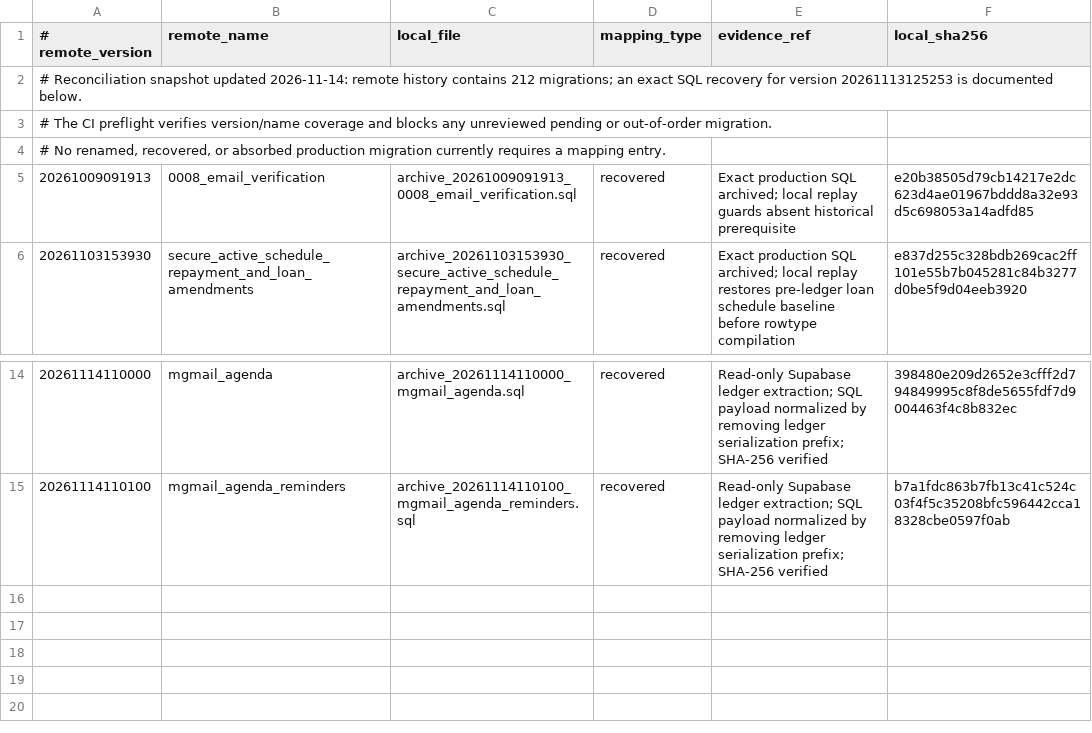
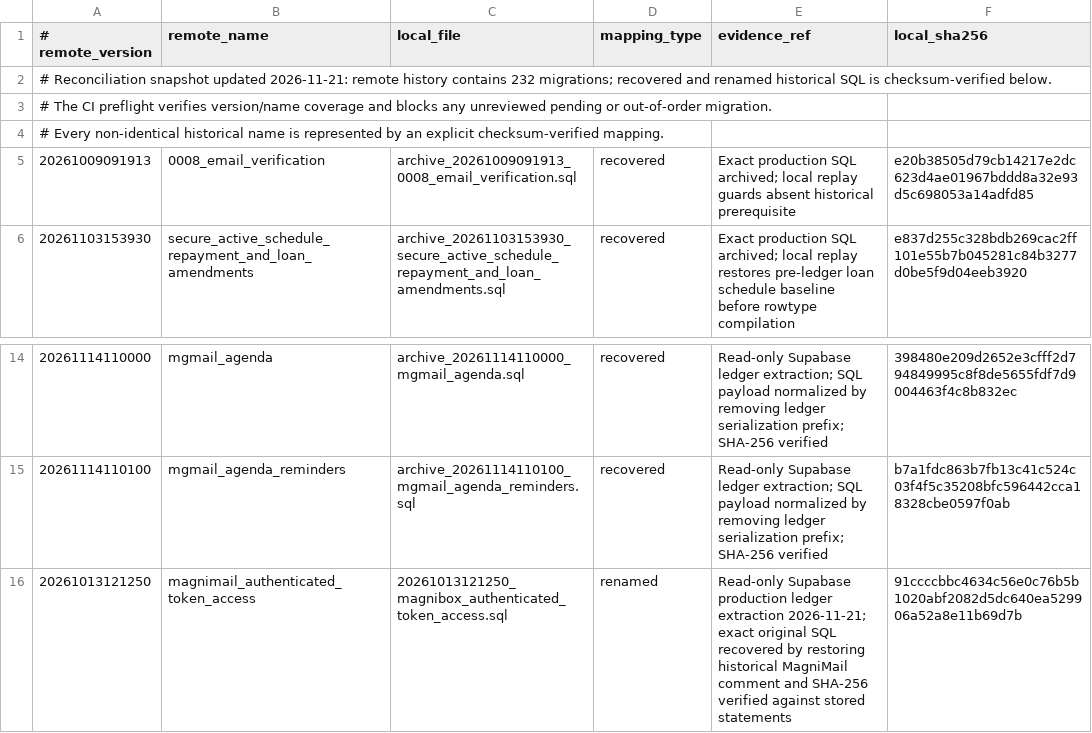
Before and after one commit to martinot-svg/MAGNISA, a TSV file: supabase/migrations/production-history-reconciliation.tsv, drawn as a sheet; only a part is shown, gaps mark what is left out.

Commit message:
fix(supabase): reconcile renamed MagniMail migration checksum

```diff
--- a/supabase/migrations/production-history-reconciliation.tsv
+++ b/supabase/migrations/production-history-reconciliation.tsv
@@ -1,5 +1,5 @@
 # remote_version|remote_name|local_file|mapping_type|evidence_ref|local_sha256
-# Reconciliation snapshot updated 2026-11-14: remote history contains 212 migrations; an exact SQL recovery for version 20261113125253 is documented below.
+# Reconciliation snapshot updated 2026-11-21: remote history contains 232 migrations; recovered and renamed historical SQL is checksum-verified below.
 # The CI preflight verifies version/name coverage and blocks any unreviewed pending or out-of-order migration.
-# No renamed, recovered, or absorbed production migration currently requires a mapping entry.
+# Every non-identical historical name is represented by an explicit checksum-verified mapping.
 20261009091913|0008_email_verification|archive_20261009091913_0008_email_verification.sql|recovered|Exact production SQL archived; local replay guards absent historical prerequisite|e20b38505d79cb14217e2dc623d4ae01967bddd8a32e93d5c698053a14adfd85
@@ -15 +15,2 @@
 20261114110100|mgmail_agenda_reminders|archive_20261114110100_mgmail_agenda_reminders.sql|recovered|Read-only Supabase ledger extraction; SQL payload normalized by removing ledger serialization prefix; SHA-256 verified|b7a1fdc863b7fb13c41c524c03f4f5c35208bfc596442cca18328cbe0597f0ab
+20261013121250|magnimail_authenticated_token_access|20261013121250_magnibox_authenticated_token_access.sql|renamed|Read-only Supabase production ledger extraction 2026-11-21; exact original SQL recovered by restoring historical MagniMail comment and SHA-256 verified against stored statements|91ccccbbc4634c56e0c76b5b1020abf2082d5dc640ea529906a52a8e11b69d7b
```
